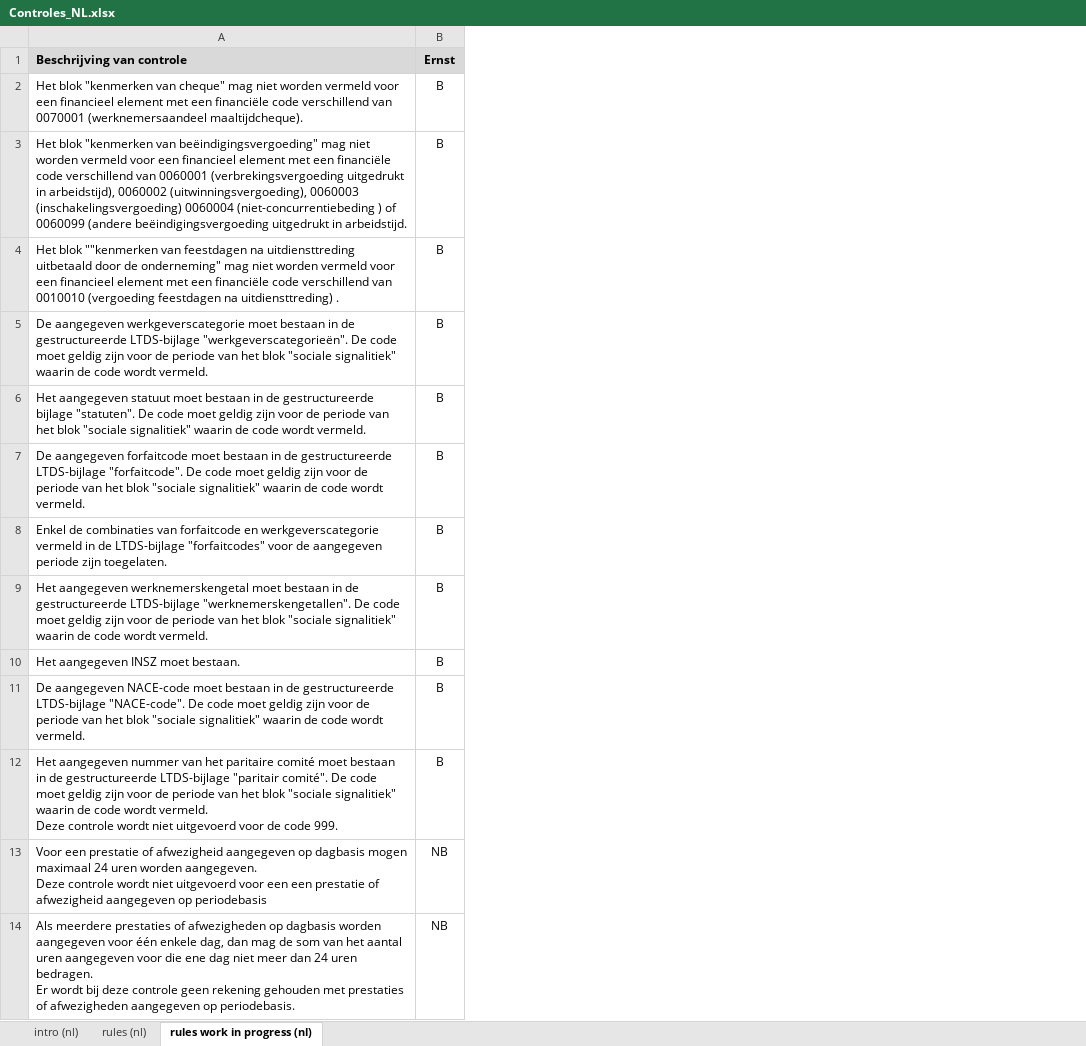
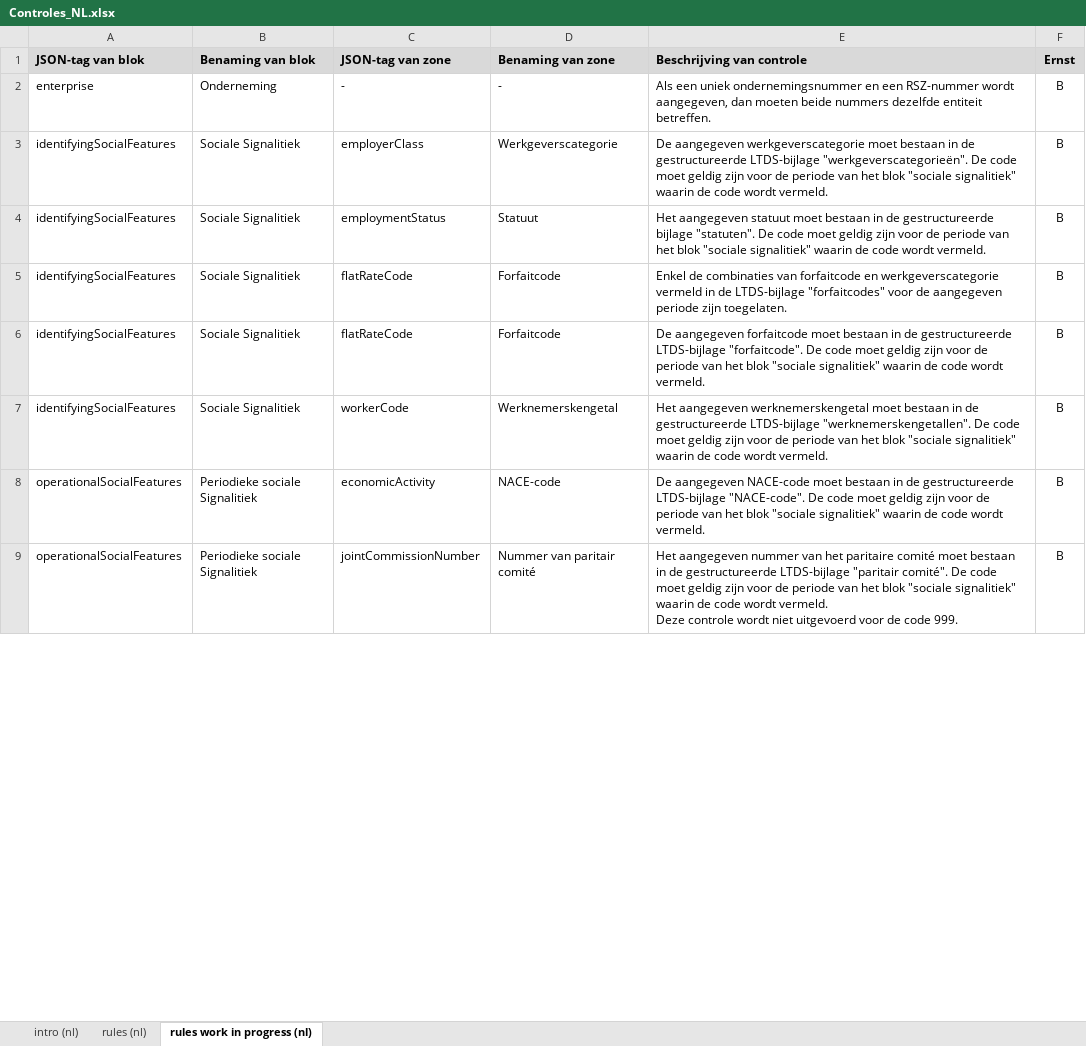
Before and after one commit to smals-belgium/egov3-services-catalog, an Excel workbook: business_documentation/Controles_NL.xlsx, sheet rules work in progress (nl), drawn as a sheet; only a part is shown; values as stored, in another font and other column widths than the file's, no borders; removed rows and columns are numbered as before the commit, all else as after; ↵ is a line break in a cell; the diff covers the shown part only; the diff names each change by its address in the sheet, - before the commit and + after, or states it on an @@ line.

```diff
--- a/business_documentation/Controles_NL.xlsx (sheet rules work in progress (nl))
+++ b/business_documentation/Controles_NL.xlsx (sheet rules work in progress (nl))
+column A (JSON-tag van blok), rows 2-4: enterprise | identifyingSocialFeatures | identifyingSocialFeatures; rows 6-9: identifyingSocialFeatures | identifyingSocialFeatures | operationalSocialFeatures | operationalSocialFeatures
+column B (Benaming van blok), rows 2-4: Onderneming | Sociale Signalitiek | Sociale Signalitiek; rows 6-9: Sociale Signalitiek | Sociale Signalitiek | Periodieke sociale Signalitiek | Periodieke sociale Signalitiek
@@ column C (JSON-tag van zone) unhidden, rows 2-4: - | employerClass | employmentStatus; rows 6-9: flatRateCode | workerCode | economicActivity | jointCommissionNumber @@
+column D (Benaming van zone), rows 2-4: - | Werkgeverscategorie | Statuut; rows 6-9: Forfaitcode | Werknemerskengetal | NACE-code | Nummer van paritair comité
-E2 (Beschrijving van controle): Het blok "kenmerken van cheque" mag niet worden vermeld voor een financieel element met een financiële code verschillend van 0070001 (werknemersaandeel maaltijdcheque).
+E2 (Beschrijving van controle): Als een uniek ondernemingsnummer en een RSZ-nummer wordt aangegeven, dan moeten beide nummers dezelfde entiteit betreffen.
-row 3: Het blok "kenmerken van beëindigingsvergoeding" mag niet worden vermeld voor een financieel element met een financiële code verschillend van 0060001 (verbrekingsvergoeding uitgedrukt in arbeidstijd), 0060002 (uitwinningsvergoeding), 0060003 (inschakelingsvergoeding) 0060004 (niet-concurrentiebeding ) of 0060099 (andere beëindigingsvergoeding uitgedrukt in arbeidstijd. | B
-row 4: Het blok ""kenmerken van feestdagen na uitdiensttreding uitbetaald door de onderneming" mag niet worden vermeld voor een financieel element met een financiële code verschillend van 0010010 (vergoeding feestdagen na uitdiensttreding) . | B
@@ row 8 moved to row 5: identifyingSocialFeatures @@
-row 10: Het aangegeven INSZ moet bestaan. | B
-row 13: Voor een prestatie of afwezigheid aangegeven op dagbasis mogen maximaal 24 uren worden aangegeven. ↵ Deze controle wordt niet uitgevoerd voor een een prestatie of afwezigheid aangegeven op periodebasis | NB
-row 14: Als meerdere prestaties of afwezigheden op dagbasis worden aangegeven voor één enkele dag, dan mag de som van het aantal uren aangegeven voor die ene dag niet meer dan 24 uren bedragen. ↵ Er wordt bij deze controle geen rekening gehouden met prestaties of afwezigheden aangegeven op periodebasis. | NB
```
Also changed, not shown: 8 added rows, 8 removed rows and 22 edited cells elsewhere in this sheet, sheet rules (nl), hidden cells, charts or pictures, business_documentation/Controles_FR.xlsx, 13 other files.
